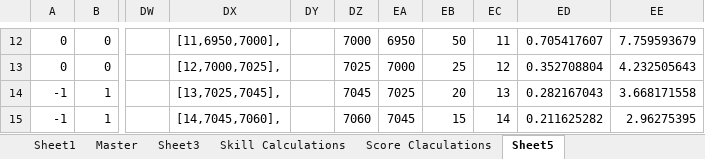
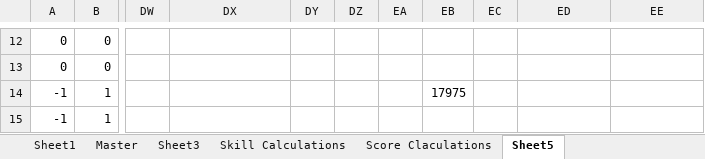
Before and after one commit to jodyunter/teampython, an Excel workbook: docs/math_stuff.xlsx, sheet Sheet5, drawn as a sheet; only a part is shown, gaps mark what is left out; values as stored, in another font and other column widths than the file's, no borders; the diff covers the shown part only; the diff names each change by its address in the sheet, - before the commit and + after, or states it on an @@ line.

```diff
--- a/docs/math_stuff.xlsx (sheet Sheet5)
+++ b/docs/math_stuff.xlsx (sheet Sheet5)
-DX12: [11,6950,7000],
+DX12: (empty)
-DZ12: 7000
+DZ12: (empty)
-EA12: 6950
+EA12: (empty)
-EB12: 50
+EB12: (empty)
-EC12: 11
+EC12: (empty)
-ED12: 0.705417607
+ED12: (empty)
-EE12: 7.759593679
+EE12: (empty)
-DX13: [12,7000,7025],
+DX13: (empty)
-DZ13: 7025
+DZ13: (empty)
-EA13: 7000
+EA13: (empty)
-EB13: 25
+EB13: (empty)
-EC13: 12
+EC13: (empty)
-ED13: 0.352708804
+ED13: (empty)
-EE13: 4.232505643
+EE13: (empty)
-DX14: [13,7025,7045],
+DX14: (empty)
-DZ14: 7045
+DZ14: (empty)
-EA14: 7025
+EA14: (empty)
-EB14: 20
+EB14: 17975
-EC14: 13
+EC14: (empty)
-ED14: 0.282167043
+ED14: (empty)
-EE14: 3.668171558
+EE14: (empty)
-DX15: [14,7045,7060],
+DX15: (empty)
-DZ15: 7060
+DZ15: (empty)
-EA15: 7045
+EA15: (empty)
-EB15: 15
+EB15: (empty)
-EC15: 14
+EC15: (empty)
-ED15: 0.211625282
+ED15: (empty)
-EE15: 2.96275395
+EE15: (empty)
```
Also changed, not shown: 104 edited cells elsewhere in this sheet, 4 other files.
